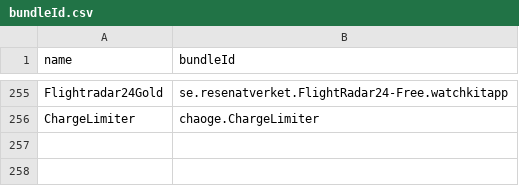
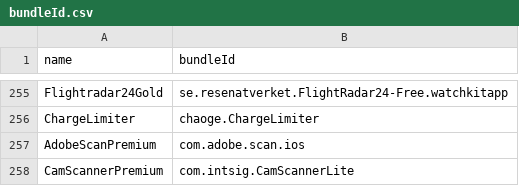
Before and after one commit to Neoncat-OG/TrollStore-IPAs, a CSV file: bundleId.csv, drawn as a sheet; only a part is shown, gaps mark what is left out; the diff names each change by its address in the sheet, - before the commit and + after, or states it on an @@ line.

```diff
--- a/bundleId.csv
+++ b/bundleId.csv
+row 257: AdobeScanPremium | com.adobe.scan.ios
+row 258: CamScannerPremium | com.intsig.CamScannerLite
```
Also changed, not shown: 4 other files.
